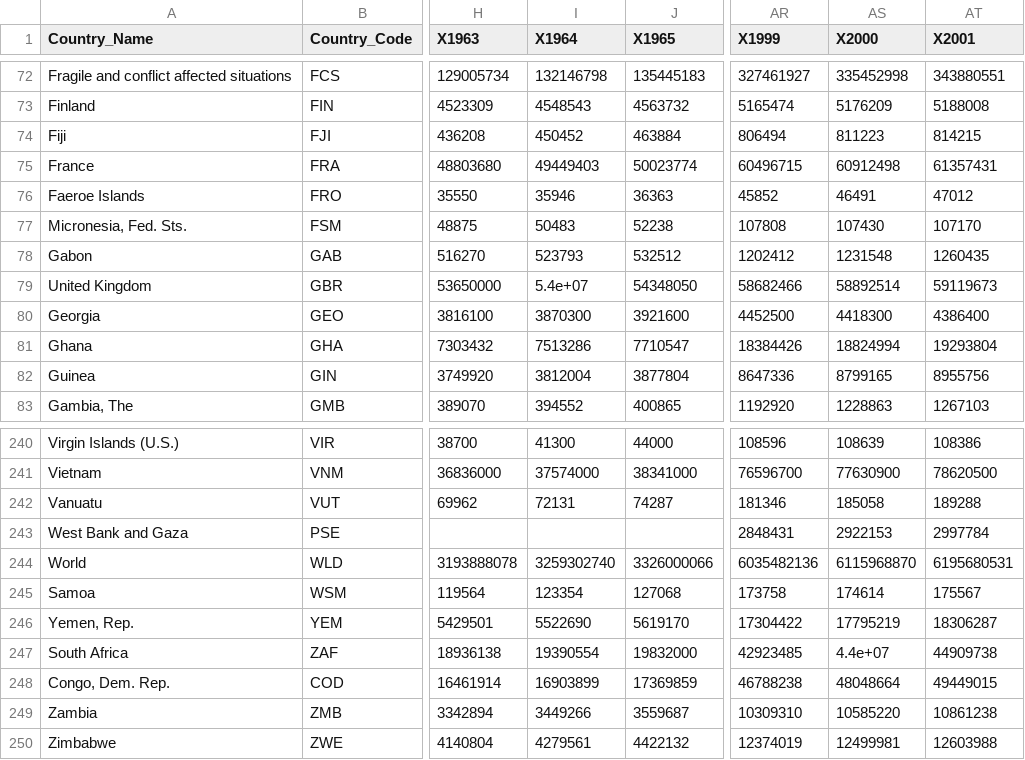
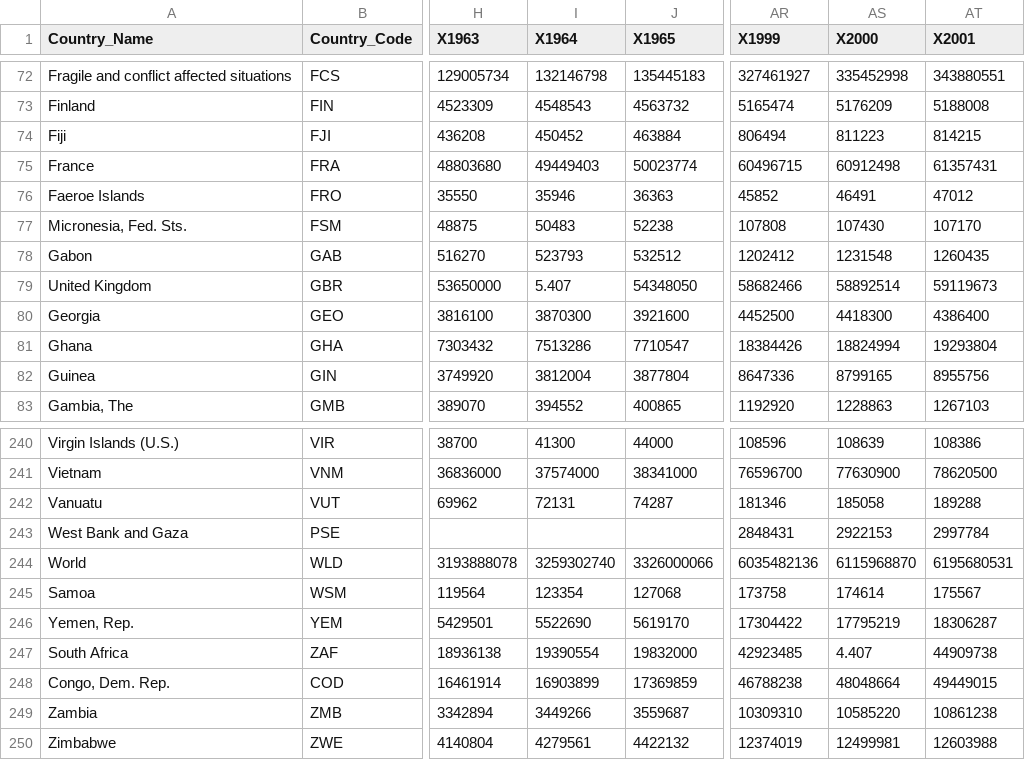
Before and after one commit to jht585/DV_TProject1, a CSV file: 01 Data/csv/Yearly_Pop_By_Country.reformatted.csv, drawn as a sheet; only a part is shown, gaps mark what is left out; the diff names each change by its address in the sheet, - before the commit and + after, or states it on an @@ line.

Commit message:
spruced up and included ETL script, finalized tableau workbook, added viz/comments to devtracking. ***Project appears complete***

```diff
--- a/01 Data/csv/Yearly_Pop_By_Country.reformatted.csv
+++ b/01 Data/csv/Yearly_Pop_By_Country.reformatted.csv
-I79 (X1964): 5.4e+07
+I79 (X1964): 5.407
-AS247 (X2000): 4.4e+07
+AS247 (X2000): 4.407
```
Also changed, not shown: 8 other files.
